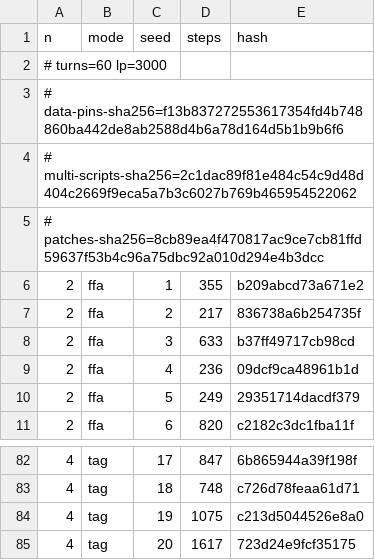
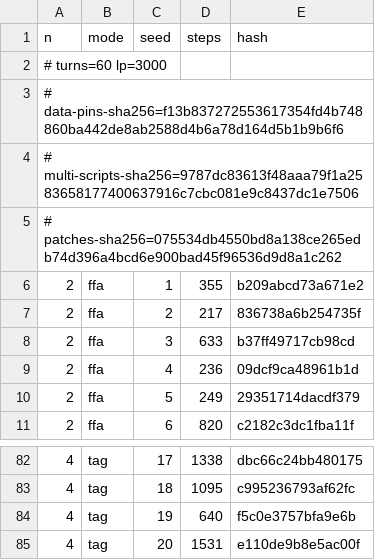
Before and after one commit to DuelingDomain/yugioh-bot, a TSV file: packages/duel-server/scripts/native/golden.tsv, drawn as a sheet; only a part is shown, gaps mark what is left out; the diff covers the shown part only.

```diff
--- a/packages/duel-server/scripts/native/golden.tsv
+++ b/packages/duel-server/scripts/native/golden.tsv
@@ -3,4 +3,4 @@ n	mode	seed	steps	hash
 # data-pins-sha256=f13b837272553617354fd4b748860ba442de8ab2588d4b6a78d164d5b1b9b6f6
-# multi-scripts-sha256=2c1dac89f81e484c54c9d48d404c2669f9eca5a7b3c6027b769b465954522062
-# patches-sha256=8cb89ea4f470817ac9ce7cb81ffd59637f53b4c96a75dbc92a010d294e4b3dcc
+# multi-scripts-sha256=9787dc83613f48aaa79f1a2583658177400637916c7cbc081e9c8437dc1e7506
+# patches-sha256=075534db4550bd8a138ce265edb74d396a4bcd6e900bad45f96536d9d8a1c262
 2	ffa	1	355	b209abcd73a671e2
@@ -82,4 +82,4 @@ n	mode	seed	steps	hash
-4	tag	17	847	6b865944a39f198f
-4	tag	18	748	c726d78feaa61d71
-4	tag	19	1075	c213d5044526e8a0
-4	tag	20	1617	723d24e9fcf35175
+4	tag	17	1338	dbc66c24bb480175
+4	tag	18	1095	c995236793af62fc
+4	tag	19	640	f5c0e3757bfa9e6b
+4	tag	20	1531	e110de9b8e5ac00f
```
Also changed, not shown: 32 edited cells elsewhere in this file, 5 other files.
